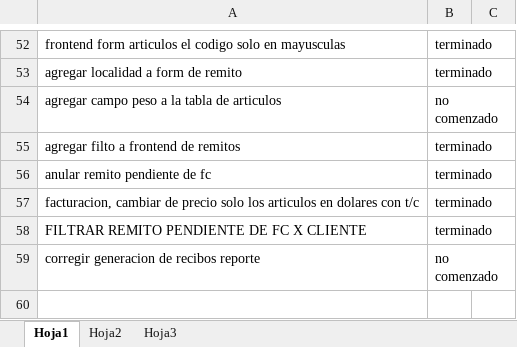
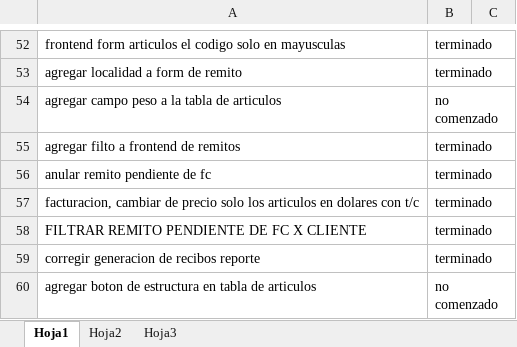
Before and after one commit to laureano23/bpApp, an Excel workbook: Backlog.xlsx, sheet Hoja1, drawn as a sheet; only a part is shown, gaps mark what is left out; values as stored, in another font and other column widths than the file's, no borders; conditional formats not drawn; the diff names each change by its address in the sheet, - before the commit and + after, or states it on an @@ line.

Commit message:
agregar campo peso a la tabla de articulos

```diff
--- a/Backlog.xlsx (sheet Hoja1)
+++ b/Backlog.xlsx (sheet Hoja1)
-B59: no comenzado
+B59: terminado
+row 60: agregar boton de estructura en tabla de articulos | no comenzado
```
Also changed, not shown: 6 other files.
